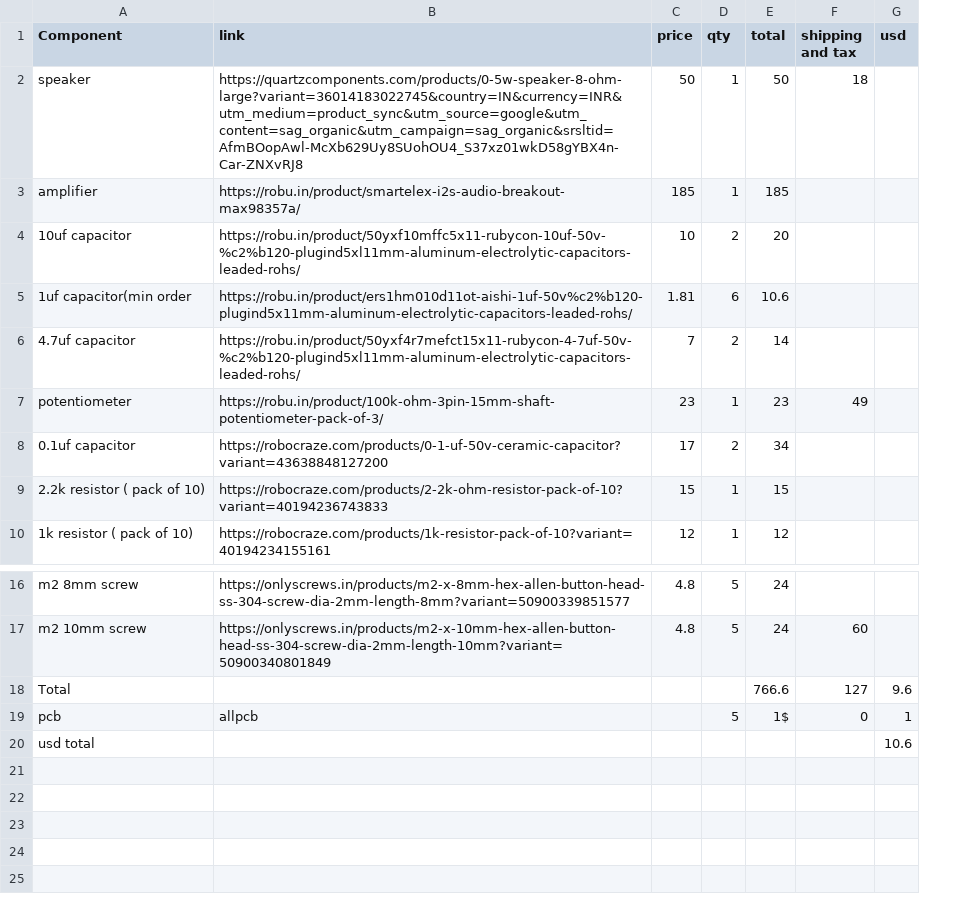
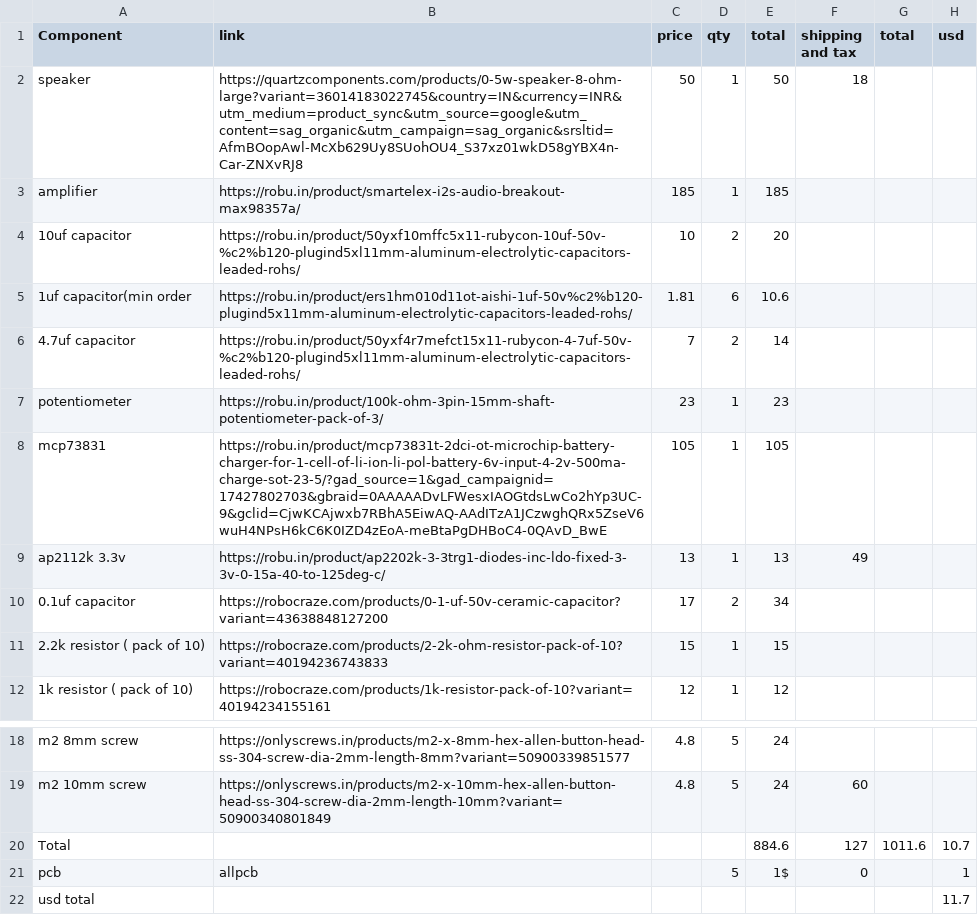
Before and after one commit to FazalThe/white-noise, a CSV file: BOM.csv, drawn as a sheet; only a part is shown, gaps mark what is left out; addresses are those after the commit; the diff names each change by its address in the sheet, - before the commit and + after, or states it on an @@ line.

Commit message:
added missing parts in bom

```diff
--- a/BOM.csv
+++ b/BOM.csv
+column G (total), row 20: 1011.6
-F7 (shipping and tax): 49
+F7 (shipping and tax): (empty)
+row 8: mcp73831 | https://robu.in/product/mcp73831t-2dci-ot-microchip-battery-charger-for-1-cell-of-li-ion-li-pol-battery-6v-input-4-2v-500ma-charge-sot-23-5/?gad_source=1&gad_campaignid=17427802703&gbraid=0AAAAADvLFWesxIAOGtdsLwCo2hYp3UC-9&gclid=CjwKCAjwxb7RBhA5EiwAQ-AAdITzA1JCzwghQRx5ZseV6wuH4NPsH6kC6K0IZD4zEoA-meBtaPgDHBoC4-0QAvD_BwE | 105 | 1 | 105
+row 9: ap2112k 3.3v | https://robu.in/product/ap2202k-3-3trg1-diodes-inc-ldo-fixed-3-3v-0-15a-40-to-125deg-c/ | 13 | 1 | 13 | 49
-E20 (total): 766.6
+E20 (total): 884.6
-H20 (usd): 9.6
+H20 (usd): 10.7
-H22 (usd): 10.6
+H22 (usd): 11.7
```
